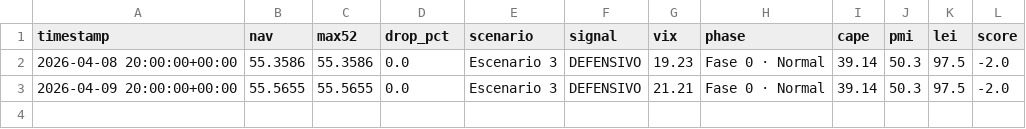
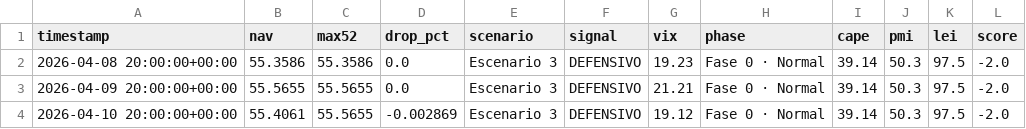
Before and after one commit to franciscosaezgutierrez/public-core, a CSV file: data/nav_history.csv, drawn as a sheet; the diff names each change by its address in the sheet, - before the commit and + after, or states it on an @@ line.

```diff
--- a/data/nav_history.csv
+++ b/data/nav_history.csv
+row 4: 2026-04-10 20:00:00+00:00 | 55.4061 | 55.5655 | -0.002869 | Escenario 3 | DEFENSIVO | 19.12 | Fase 0 · Normal | 39.14 | 50.3 | 97.5 | -2.0
```
Also changed, not shown: 1 other file.
